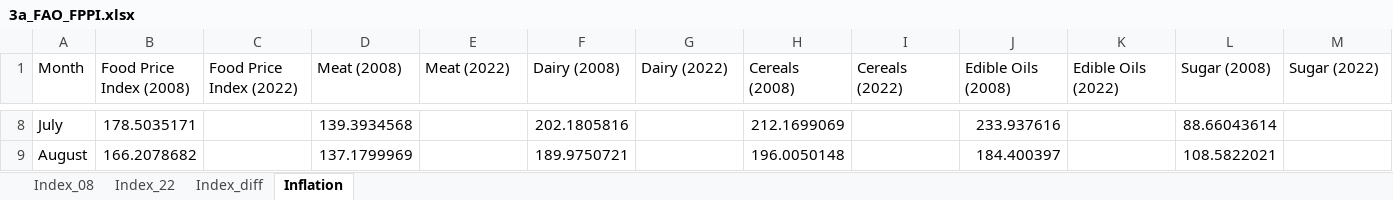
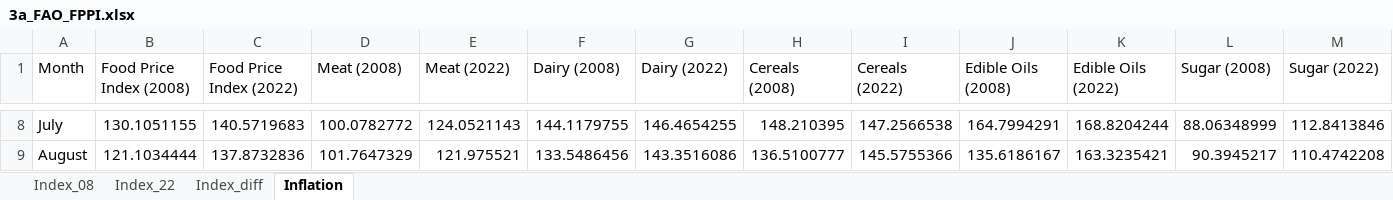
Before and after one commit to nrwpradana/krisis-pangan, an Excel workbook: data/3a_FAO_FPPI.xlsx, sheet Inflation, drawn as a sheet; only a part is shown, gaps mark what is left out; values as stored, in another font and other column widths than the file's, no borders; the diff covers the shown part only; the diff names each change by its address in the sheet, - before the commit and + after, or states it on an @@ line.

Commit message:
Edit File

```diff
--- a/data/3a_FAO_FPPI.xlsx (sheet Inflation)
+++ b/data/3a_FAO_FPPI.xlsx (sheet Inflation)
-B8 (Food Price Index (2008)): 178.5035171
+B8 (Food Price Index (2008)): 130.1051155
-C8 (Food Price Index (2022)): (empty)
+C8 (Food Price Index (2022)): 140.5719683
-D8 (Meat (2008)): 139.3934568
+D8 (Meat (2008)): 100.0782772
-E8 (Meat (2022)): (empty)
+E8 (Meat (2022)): 124.0521143
-F8 (Dairy (2008)): 202.1805816
+F8 (Dairy (2008)): 144.1179755
-G8 (Dairy (2022)): (empty)
+G8 (Dairy (2022)): 146.4654255
-H8 (Cereals (2008)): 212.1699069
+H8 (Cereals (2008)): 148.210395
-I8 (Cereals (2022)): (empty)
+I8 (Cereals (2022)): 147.2566538
-J8 (Edible Oils (2008)): 233.937616
+J8 (Edible Oils (2008)): 164.7994291
-K8 (Edible Oils (2022)): (empty)
+K8 (Edible Oils (2022)): 168.8204244
-L8 (Sugar (2008)): 88.66043614
+L8 (Sugar (2008)): 88.06348999
-M8 (Sugar (2022)): (empty)
+M8 (Sugar (2022)): 112.8413846
-B9 (Food Price Index (2008)): 166.2078682
+B9 (Food Price Index (2008)): 121.1034444
-C9 (Food Price Index (2022)): (empty)
+C9 (Food Price Index (2022)): 137.8732836
-D9 (Meat (2008)): 137.1799969
+D9 (Meat (2008)): 101.7647329
-E9 (Meat (2022)): (empty)
+E9 (Meat (2022)): 121.975521
-F9 (Dairy (2008)): 189.9750721
+F9 (Dairy (2008)): 133.5486456
-G9 (Dairy (2022)): (empty)
+G9 (Dairy (2022)): 143.3516086
-H9 (Cereals (2008)): 196.0050148
+H9 (Cereals (2008)): 136.5100777
-I9 (Cereals (2022)): (empty)
+I9 (Cereals (2022)): 145.5755366
-J9 (Edible Oils (2008)): 184.400397
+J9 (Edible Oils (2008)): 135.6186167
-K9 (Edible Oils (2022)): (empty)
+K9 (Edible Oils (2022)): 163.3235421
-L9 (Sugar (2008)): 108.5822021
+L9 (Sugar (2008)): 90.3945217
-M9 (Sugar (2022)): (empty)
+M9 (Sugar (2022)): 110.4742208
```
Also changed, not shown: 103 edited cells elsewhere in this sheet.
